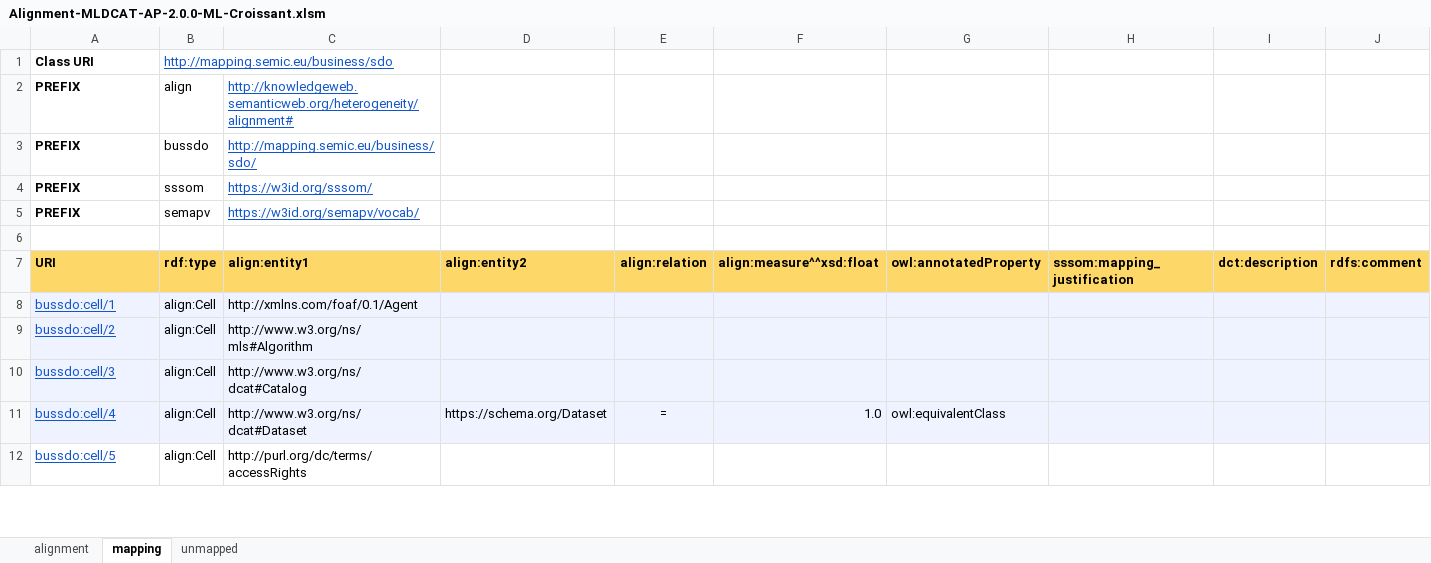
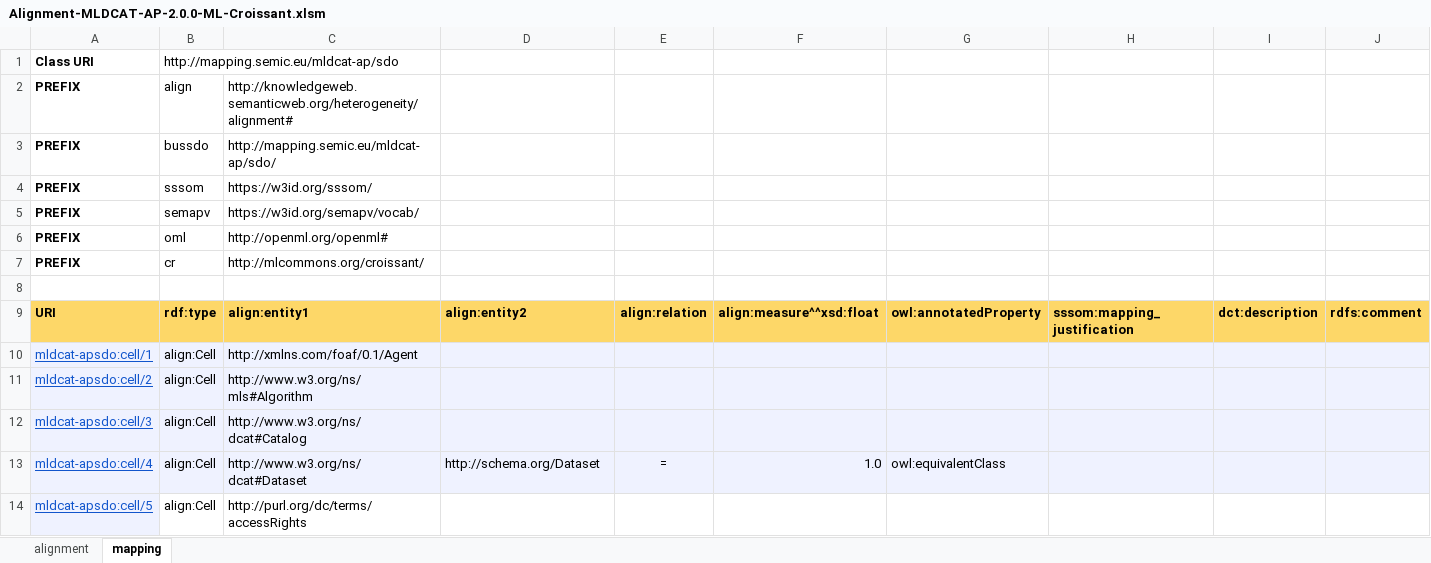
Before and after one commit to SEMICeu/Semantic-Mappings, an Excel workbook: MLDCAT-AP/ML Croissant/Alignment-MLDCAT-AP-2.0.0-ML-Croissant.xlsm, sheet mapping, drawn as a sheet; only a part is shown; values as stored, in another font and other column widths than the file's, no borders; addresses are those after the commit; the diff covers the shown part only; the diff names each change by its address in the sheet, - before the commit and + after, or states it on an @@ line.

Commit message:
update mapping MLDCAT-AP

```diff
--- a/MLDCAT-AP/ML Croissant/Alignment-MLDCAT-AP-2.0.0-ML-Croissant.xlsm (sheet mapping)
+++ b/MLDCAT-AP/ML Croissant/Alignment-MLDCAT-AP-2.0.0-ML-Croissant.xlsm (sheet mapping)
-sheet tab: unmapped
-B1: http://mapping.semic.eu/business/sdo
+B1: http://mapping.semic.eu/mldcat-ap/sdo
@@ B1 underline: on → off, text colour: #1155CC → black @@
@@ C2:C5 underline: on → off, text colour: #1155CC → black @@
-C3: http://mapping.semic.eu/business/sdo/
+C3: http://mapping.semic.eu/mldcat-ap/sdo/
+row 6: PREFIX | oml | http://openml.org/openml#
+row 7: PREFIX | cr | http://mlcommons.org/croissant/
-A10: bussdo:cell/1
+A10: mldcat-apsdo:cell/1
-A11: bussdo:cell/2
+A11: mldcat-apsdo:cell/2
-A12: bussdo:cell/3
+A12: mldcat-apsdo:cell/3
-A13: bussdo:cell/4
+A13: mldcat-apsdo:cell/4
-D13: https://schema.org/Dataset
+D13: http://schema.org/Dataset
-A14: bussdo:cell/5
+A14: mldcat-apsdo:cell/5
-A14 fill: none
+A14 fill: #EFF2FF
```
Also changed, not shown: 6 added rows, 6 removed rows, 107 edited cells and cell formats elsewhere in this sheet, sheet alignment, 1 other file.
